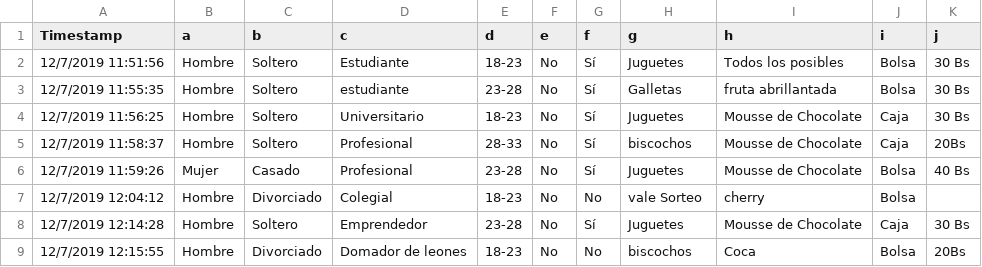
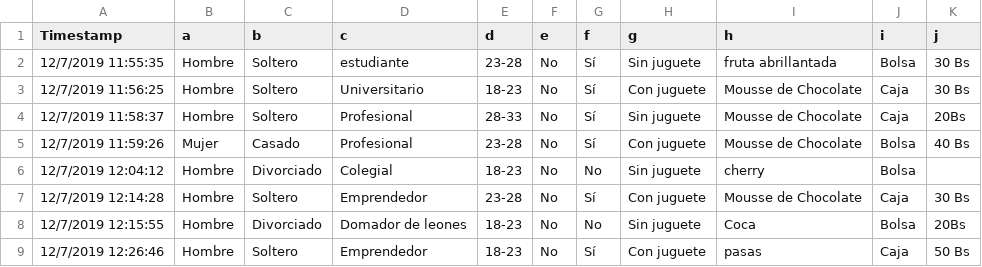
Before and after one commit to Alvenague/DataSetPanetones, a CSV file: panetones_test.csv, drawn as a sheet.

```diff
--- a/panetones_test.csv
+++ b/panetones_test.csv
@@ -1,9 +1,9 @@
 Timestamp,a,b,c,d,e,f,g,h,i,j
-12/7/2019 11:51:56,Hombre,Soltero,Estudiante,18-23,No,Sí,Juguetes,Todos los posibles,Bolsa,30 Bs
-12/7/2019 11:55:35,Hombre,Soltero,estudiante,23-28,No,Sí,Galletas,fruta abrillantada,Bolsa,30 Bs
-12/7/2019 11:56:25,Hombre,Soltero,Universitario,18-23,No,Sí,Juguetes,Mousse de Chocolate,Caja,30 Bs
-12/7/2019 11:58:37,Hombre,Soltero,Profesional,28-33,No,Sí,biscochos,Mousse de Chocolate,Caja,20Bs
-12/7/2019 11:59:26,Mujer,Casado,Profesional,23-28,No,Sí,Juguetes,Mousse de Chocolate,Bolsa,40 Bs
-12/7/2019 12:04:12,Hombre,Divorciado,Colegial,18-23,No,No,vale Sorteo,cherry,Bolsa,
-12/7/2019 12:14:28,Hombre,Soltero,Emprendedor,23-28,No,Sí,Juguetes,Mousse de Chocolate,Caja,30 Bs
-12/7/2019 12:15:55,Hombre,Divorciado,Domador de leones ,18-23,No,No,biscochos,Coca,Bolsa,20Bs
+12/7/2019 11:55:35,Hombre,Soltero,estudiante,23-28,No,Sí,Sin juguete,fruta abrillantada,Bolsa,30 Bs
+12/7/2019 11:56:25,Hombre,Soltero,Universitario,18-23,No,Sí,Con juguete,Mousse de Chocolate,Caja,30 Bs
+12/7/2019 11:58:37,Hombre,Soltero,Profesional,28-33,No,Sí,Sin juguete,Mousse de Chocolate,Caja,20Bs
+12/7/2019 11:59:26,Mujer,Casado,Profesional,23-28,No,Sí,Con juguete,Mousse de Chocolate,Bolsa,40 Bs
+12/7/2019 12:04:12,Hombre,Divorciado,Colegial,18-23,No,No,Sin juguete,cherry,Bolsa,
+12/7/2019 12:14:28,Hombre,Soltero,Emprendedor,23-28,No,Sí,Con juguete,Mousse de Chocolate,Caja,30 Bs
+12/7/2019 12:15:55,Hombre,Divorciado,Domador de leones ,18-23,No,No,Sin juguete,Coca,Bolsa,20Bs
+12/7/2019 12:26:46,Hombre,Soltero,Emprendedor,18-23,No,Sí,Con juguete,pasas,Caja,50 Bs
```
Also changed, not shown: panetones_train.csv.
